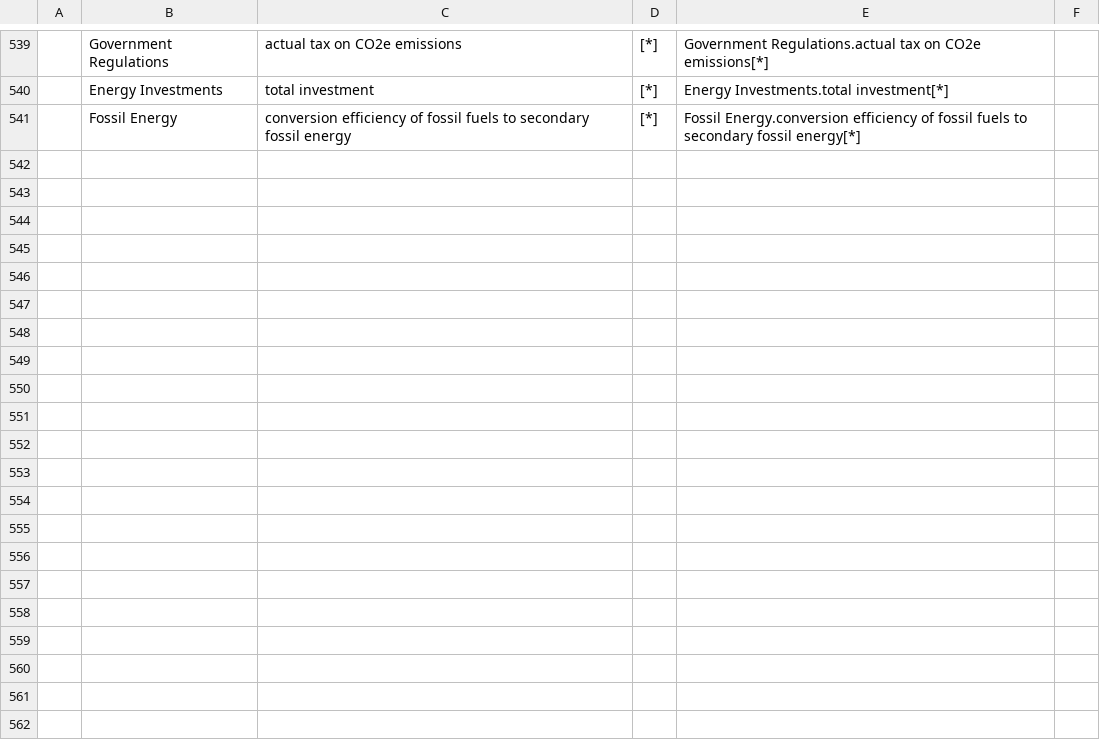
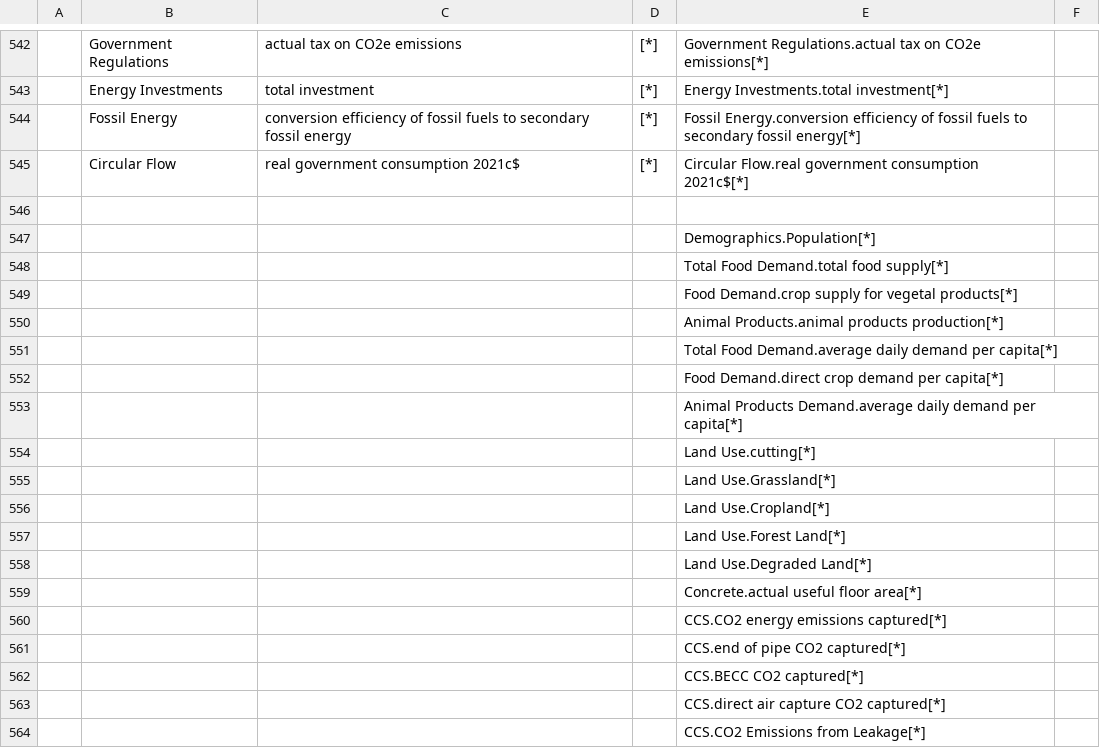
Before and after one commit to BenjaminBlanz/WorldTransFrida-Uncertainty, a CSV file: FRIDA-info/frida_extra_variables_to_export_list.csv, drawn as a sheet; only a part is shown, gaps mark what is left out; the diff covers the shown part only; the diff names each change by its address in the sheet, - before the commit and + after, or states it on an @@ line.

Commit message:
added all of the new extra vars to export

```diff
--- a/FRIDA-info/frida_extra_variables_to_export_list.csv
+++ b/FRIDA-info/frida_extra_variables_to_export_list.csv
+row 545:  | Circular Flow | real government consumption 2021c$ | [*] | Circular Flow.real government consumption 2021c$[*]
+row 546: (empty)
+row 547:  |  |  |  | Demographics.Population[*]
+row 548:  |  |  |  | Total Food Demand.total food supply[*]
+row 549:  |  |  |  | Food Demand.crop supply for vegetal products[*]
+row 550:  |  |  |  | Animal Products.animal products production[*]
+row 551:  |  |  |  | Total Food Demand.average daily demand per capita[*]
+row 552:  |  |  |  | Food Demand.direct crop demand per capita[*]
+row 553:  |  |  |  | Animal Products Demand.average daily demand per capita[*]
+row 554:  |  |  |  | Land Use.cutting[*]
+row 555:  |  |  |  | Land Use.Grassland[*]
+row 556:  |  |  |  | Land Use.Cropland[*]
+row 557:  |  |  |  | Land Use.Forest Land[*]
+row 558:  |  |  |  | Land Use.Degraded Land[*]
+row 559:  |  |  |  | Concrete.actual useful floor area[*]
+row 560:  |  |  |  | CCS.CO2 energy emissions captured[*]
+row 561:  |  |  |  | CCS.end of pipe CO2 captured[*]
+row 562:  |  |  |  | CCS.BECC CO2 captured[*]
+row 563:  |  |  |  | CCS.direct air capture CO2 captured[*]
+row 564:  |  |  |  | CCS.CO2 Emissions from Leakage[*]
```
Also changed, not shown: 70 added rows and 1 edited cell elsewhere in this file.
